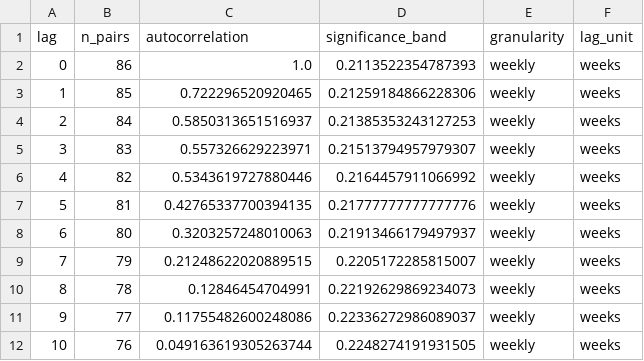
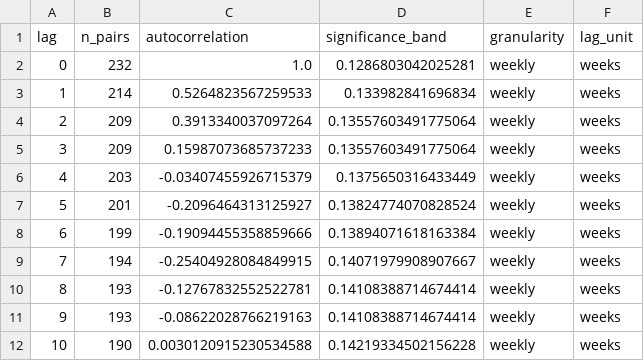
Before and after one commit to camillandreozzi/ERA5-dataexploration, a CSV file: results/exploratory/clara_full/residual_autocorrelation_weekly.csv, drawn as a sheet; only a part is shown; the diff covers the shown part only.

```diff
--- a/results/exploratory/clara_full/residual_autocorrelation_weekly.csv
+++ b/results/exploratory/clara_full/residual_autocorrelation_weekly.csv
@@ -1,12 +1,12 @@
 lag,n_pairs,autocorrelation,significance_band,granularity,lag_unit
-0,86,1.0,0.2113522354787393,weekly,weeks
-1,85,0.722296520920465,0.21259184866228306,weekly,weeks
-2,84,0.5850313651516937,0.21385353243127253,weekly,weeks
-3,83,0.557326629223971,0.21513794957979307,weekly,weeks
-4,82,0.5343619727880446,0.2164457911066992,weekly,weeks
-5,81,0.42765337700394135,0.21777777777777776,weekly,weeks
-6,80,0.3203257248010063,0.21913466179497937,weekly,weeks
-7,79,0.21248622020889515,0.2205172285815007,weekly,weeks
-8,78,0.12846454704991,0.22192629869234073,weekly,weeks
-9,77,0.11755482600248086,0.22336272986089037,weekly,weeks
-10,76,0.049163619305263744,0.2248274191931505,weekly,weeks
+0,232,1.0,0.1286803042025281,weekly,weeks
+1,214,0.5264823567259533,0.133982841696834,weekly,weeks
+2,209,0.3913340037097264,0.13557603491775064,weekly,weeks
+3,209,0.15987073685737233,0.13557603491775064,weekly,weeks
+4,203,-0.03407455926715379,0.1375650316433449,weekly,weeks
+5,201,-0.2096464313125927,0.13824774070828524,weekly,weeks
+6,199,-0.19094455358859666,0.13894071618163384,weekly,weeks
+7,194,-0.25404928084849915,0.14071979908907667,weekly,weeks
+8,193,-0.12767832552522781,0.14108388714674414,weekly,weeks
+9,193,-0.08622028766219163,0.14108388714674414,weekly,weeks
+10,190,0.0030120915230534588,0.14219334502156228,weekly,weeks
```
Also changed, not shown: 126 edited cells elsewhere in this file, results/exploratory/clara_full/residual_autocorrelation_daily.csv, results/exploratory/clara_full/residual_autocorrelation_monthly.csv, 48 other files.
